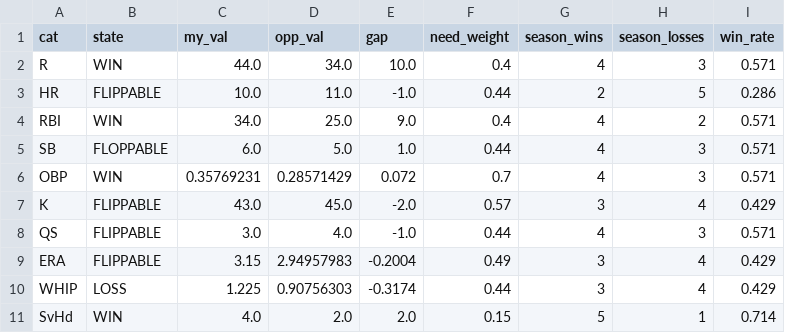
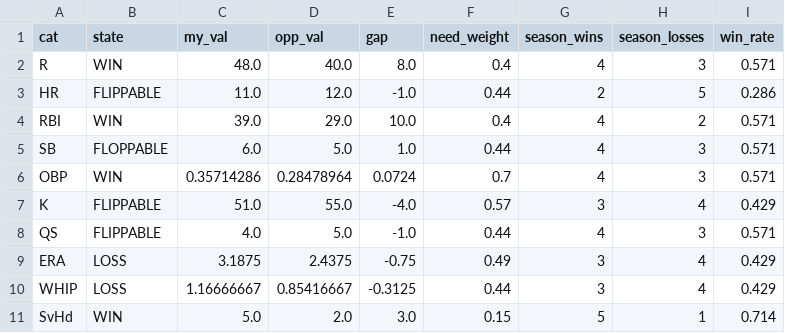
Before and after one commit to nickguarriello/pitch-slap, a CSV file: docs/data/matchup.csv, drawn as a sheet.

```diff
--- a/docs/data/matchup.csv
+++ b/docs/data/matchup.csv
@@ -1,11 +1,11 @@
 cat,state,my_val,opp_val,gap,need_weight,season_wins,season_losses,win_rate
-R,WIN,44.0,34.0,10.0,0.4,4,3,0.571
-HR,FLIPPABLE,10.0,11.0,-1.0,0.44,2,5,0.286
-RBI,WIN,34.0,25.0,9.0,0.4,4,2,0.571
+R,WIN,48.0,40.0,8.0,0.4,4,3,0.571
+HR,FLIPPABLE,11.0,12.0,-1.0,0.44,2,5,0.286
+RBI,WIN,39.0,29.0,10.0,0.4,4,2,0.571
 SB,FLOPPABLE,6.0,5.0,1.0,0.44,4,3,0.571
-OBP,WIN,0.35769231,0.28571429,0.072,0.7,4,3,0.571
-K,FLIPPABLE,43.0,45.0,-2.0,0.57,3,4,0.429
-QS,FLIPPABLE,3.0,4.0,-1.0,0.44,4,3,0.571
-ERA,FLIPPABLE,3.15,2.94957983,-0.2004,0.49,3,4,0.429
-WHIP,LOSS,1.225,0.90756303,-0.3174,0.44,3,4,0.429
-SvHd,WIN,4.0,2.0,2.0,0.15,5,1,0.714
+OBP,WIN,0.35714286,0.28478964,0.0724,0.7,4,3,0.571
+K,FLIPPABLE,51.0,55.0,-4.0,0.57,3,4,0.429
+QS,FLIPPABLE,4.0,5.0,-1.0,0.44,4,3,0.571
+ERA,LOSS,3.1875,2.4375,-0.75,0.49,3,4,0.429
+WHIP,LOSS,1.16666667,0.85416667,-0.3125,0.44,3,4,0.429
+SvHd,WIN,5.0,2.0,3.0,0.15,5,1,0.714
```
Also changed, not shown: docs/data/roster.csv, docs/data/waivers.csv, 5 other files.
